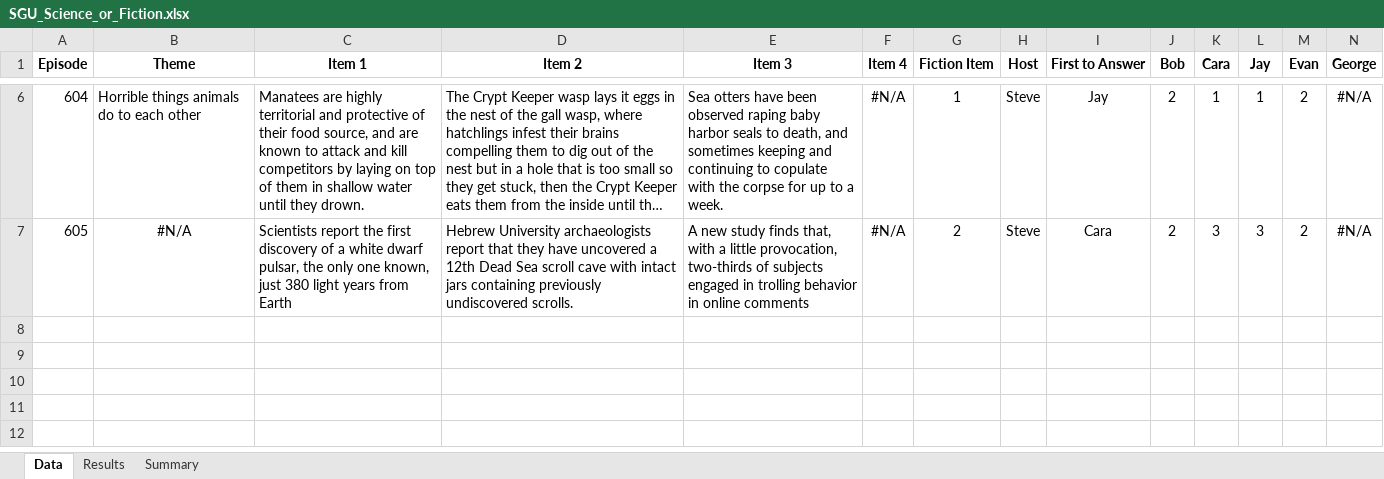
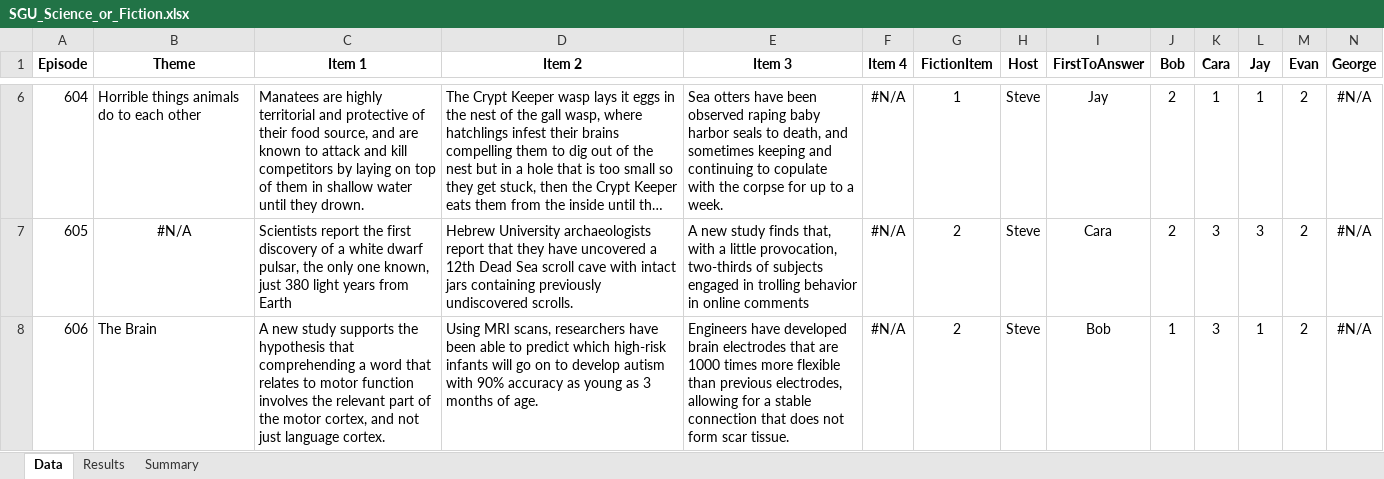
Before and after one commit to wayneheller/SGU_Science_or_Fiction, an Excel workbook: SGU_Science_or_Fiction.xlsx, sheet Data, drawn as a sheet; only a part is shown, gaps mark what is left out; long unchanged cells end in …; values as stored, in another font and other column widths than the file's, no borders; rows hold the shown columns only; the diff names each change by its address in the sheet, - before the commit and + after, or states it on an @@ line.

```diff
--- a/SGU_Science_or_Fiction.xlsx (sheet Data)
+++ b/SGU_Science_or_Fiction.xlsx (sheet Data)
-G1: Fiction Item
+G1: FictionItem
-I1: First to Answer
+I1: FirstToAnswer
+row 8: 606 | The Brain | A new study supports the hypothesis that comprehending a word that relates to motor function involves the relevant part of the motor cortex, and not just language cortex. | Using MRI scans, researchers have been able to predict which high-risk infants will go on to develop autism with 90% accuracy as young as 3 months of age. | Engineers have developed brain electrodes that are 1000 times more flexible than previous electrodes, allowing for a stable connection that does not form scar tissue. | #N/A | 2 | Steve | Bob | 1 | 3 | 1 | 2 | #N/A
```
Also changed, not shown: sheet Summary, sheet Results, formulas that keep their value, charts or pictures.
